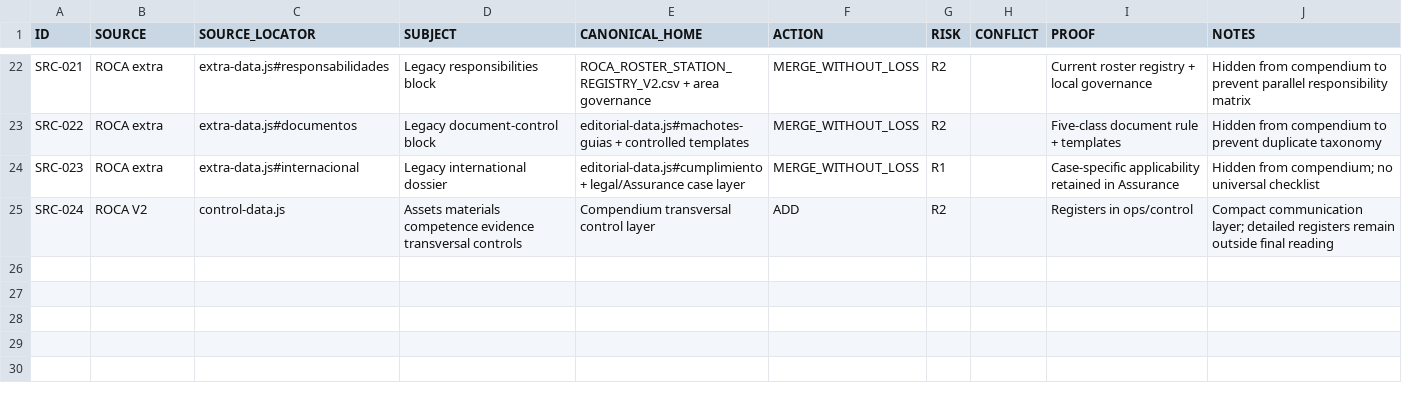
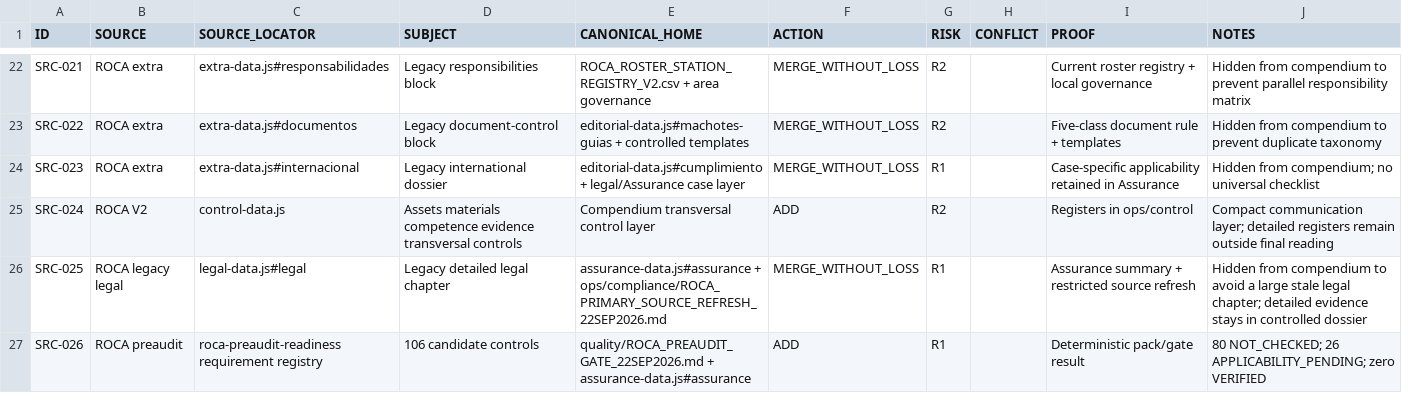
Before and after one commit to romerobarcenabraulio-hash/ROCA-TAX, a CSV file: ops/control/ROCA_INTEGRATION_LEDGER_V2.csv, drawn as a sheet; only a part is shown, gaps mark what is left out; the diff names each change by its address in the sheet, - before the commit and + after, or states it on an @@ line.

Commit message:
Map legacy legal chapter and preaudit register into assurance

```diff
--- a/ops/control/ROCA_INTEGRATION_LEDGER_V2.csv
+++ b/ops/control/ROCA_INTEGRATION_LEDGER_V2.csv
+row 26: SRC-025 | ROCA legacy legal | legal-data.js#legal | Legacy detailed legal chapter | assurance-data.js#assurance + ops/compliance/ROCA_PRIMARY_SOURCE_REFRESH_22SEP2026.md | MERGE_WITHOUT_LOSS | R1 |  | Assurance summary + restricted source refresh | Hidden from compendium to avoid a large stale legal chapter; detailed evidence stays in controlled dossier
+row 27: SRC-026 | ROCA preaudit | roca-preaudit-readiness requirement registry | 106 candidate controls | quality/ROCA_PREAUDIT_GATE_22SEP2026.md + assurance-data.js#assurance | ADD | R1 |  | Deterministic pack/gate result | 80 NOT_CHECKED; 26 APPLICABILITY_PENDING; zero VERIFIED
```
